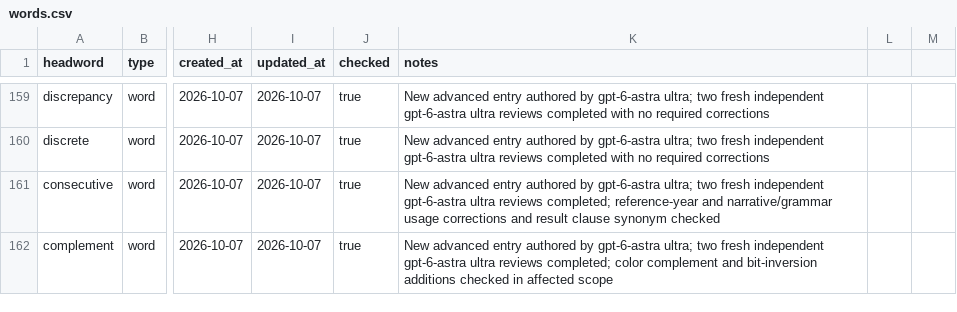
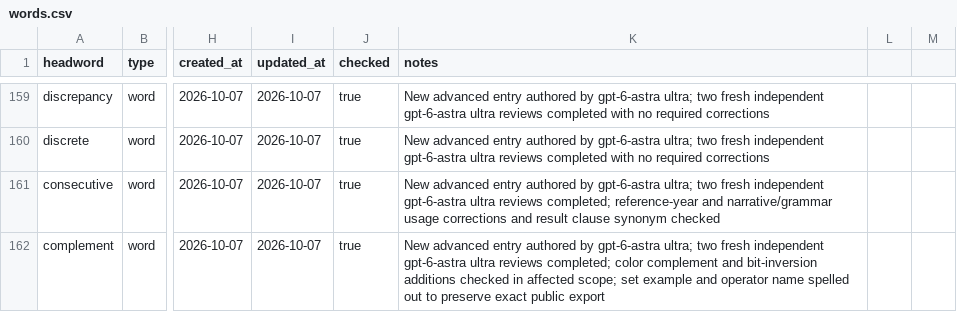
Before and after one commit to Kyapya/english-dictionary, a CSV file: queue/words.csv, drawn as a sheet; only a part is shown, gaps mark what is left out; the diff names each change by its address in the sheet, - before the commit and + after, or states it on an @@ line.

Commit message:
Preserve complement set example and operator name through public export (#391)

```diff
--- a/queue/words.csv
+++ b/queue/words.csv
-K162 (notes): …in affected scope
+K162 (notes): …in affected scope; set example and operator name spelled out to preserve exact public export
```
Also changed, not shown: 1 other file.
